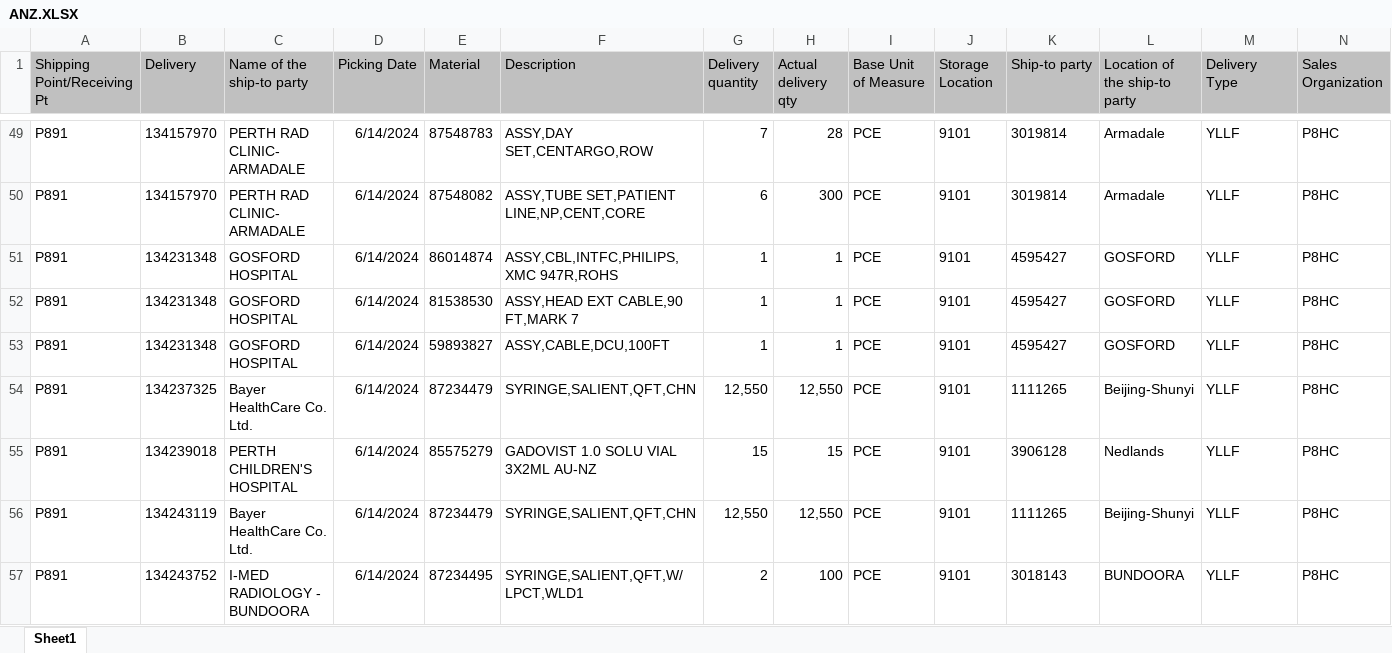
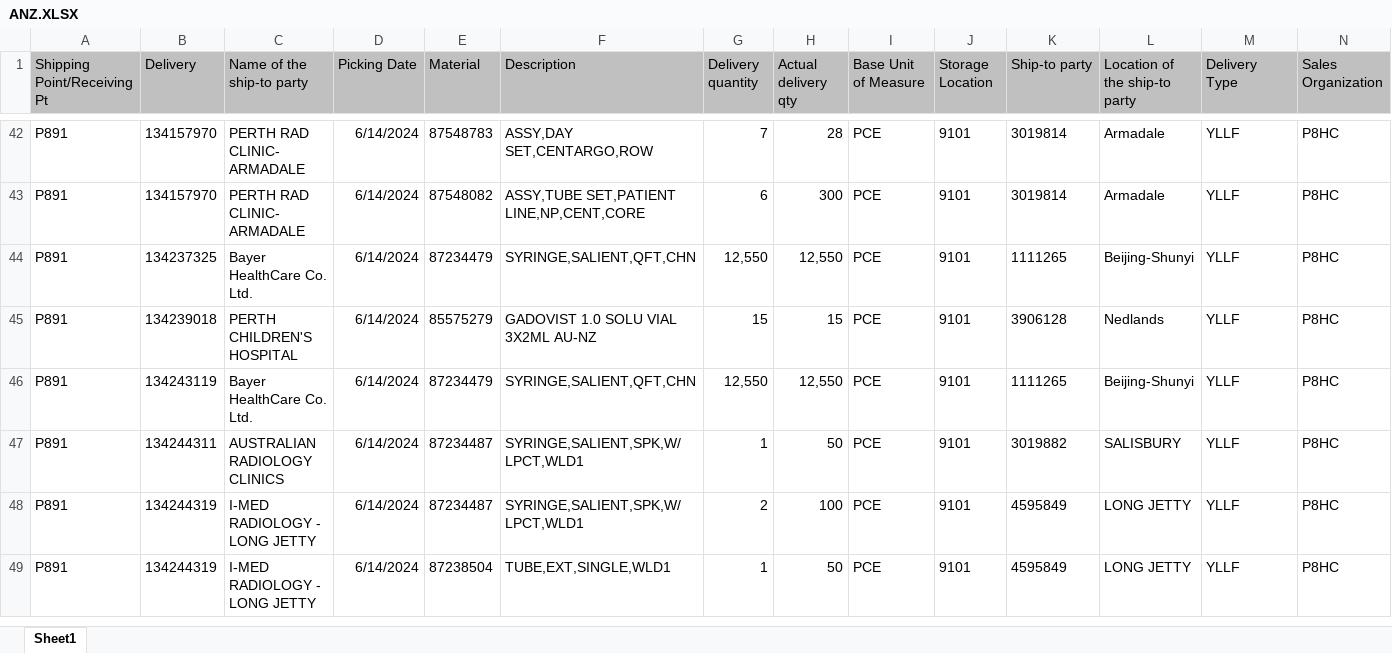
Before and after one commit to janphoenix/anz, an Excel workbook: ANZ.XLSX, sheet Sheet1, drawn as a sheet; only a part is shown, gaps mark what is left out; the shorter side is filled out with more unchanged rows; values as stored, in another font and other column widths than the file's, no borders; removed rows and columns are numbered as before the commit, all else as after; rows hold the shown columns only; the diff covers the shown part only; the diff names each change by its address in the sheet, - before the commit and + after, or states it on an @@ line.

Commit message:
anz upload today - jopat

```diff
--- a/ANZ.XLSX (sheet Sheet1)
+++ b/ANZ.XLSX (sheet Sheet1)
-row 51: P891 | 134231348 | GOSFORD HOSPITAL | 6/14/2024 | 86014874 | ASSY,CBL,INTFC,PHILIPS,XMC 947R,ROHS | 1 | 1 | PCE | 9101 | 4595427 | GOSFORD | YLLF | P8HC
-row 52: P891 | 134231348 | GOSFORD HOSPITAL | 6/14/2024 | 81538530 | ASSY,HEAD EXT CABLE,90 FT,MARK 7 | 1 | 1 | PCE | 9101 | 4595427 | GOSFORD | YLLF | P8HC
-row 53: P891 | 134231348 | GOSFORD HOSPITAL | 6/14/2024 | 59893827 | ASSY,CABLE,DCU,100FT | 1 | 1 | PCE | 9101 | 4595427 | GOSFORD | YLLF | P8HC
-row 57: P891 | 134243752 | I-MED RADIOLOGY - BUNDOORA | 6/14/2024 | 87234495 | SYRINGE,SALIENT,QFT,W/LPCT,WLD1 | 2 | 100 | PCE | 9101 | 3018143 | BUNDOORA | YLLF | P8HC
```
Also changed, not shown: 22 added rows, 29 removed rows and 35 edited cells elsewhere in this sheet.
